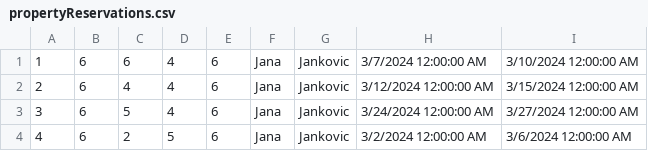
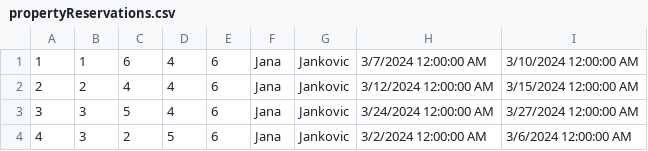
Before and after one commit to marija-djurdjevic/Booking, a CSV file: Resources/Data/propertyReservations.csv, drawn as a sheet.

Commit message:
change test data

```diff
--- a/Resources/Data/propertyReservations.csv
+++ b/Resources/Data/propertyReservations.csv
@@ -1,4 +1,4 @@
-1|6|6|4|6|Jana|Jankovic|3/7/2024 12:00:00 AM|3/10/2024 12:00:00 AM
-2|6|4|4|6|Jana|Jankovic|3/12/2024 12:00:00 AM|3/15/2024 12:00:00 AM
-3|6|5|4|6|Jana|Jankovic|3/24/2024 12:00:00 AM|3/27/2024 12:00:00 AM
-4|6|2|5|6|Jana|Jankovic|3/2/2024 12:00:00 AM|3/6/2024 12:00:00 AM
+1|1|6|4|6|Jana|Jankovic|3/7/2024 12:00:00 AM|3/10/2024 12:00:00 AM
+2|2|4|4|6|Jana|Jankovic|3/12/2024 12:00:00 AM|3/15/2024 12:00:00 AM
+3|3|5|4|6|Jana|Jankovic|3/24/2024 12:00:00 AM|3/27/2024 12:00:00 AM
+4|3|2|5|6|Jana|Jankovic|3/2/2024 12:00:00 AM|3/6/2024 12:00:00 AM
```
Also changed, not shown: Resources/Data/reserveddates.csv.
